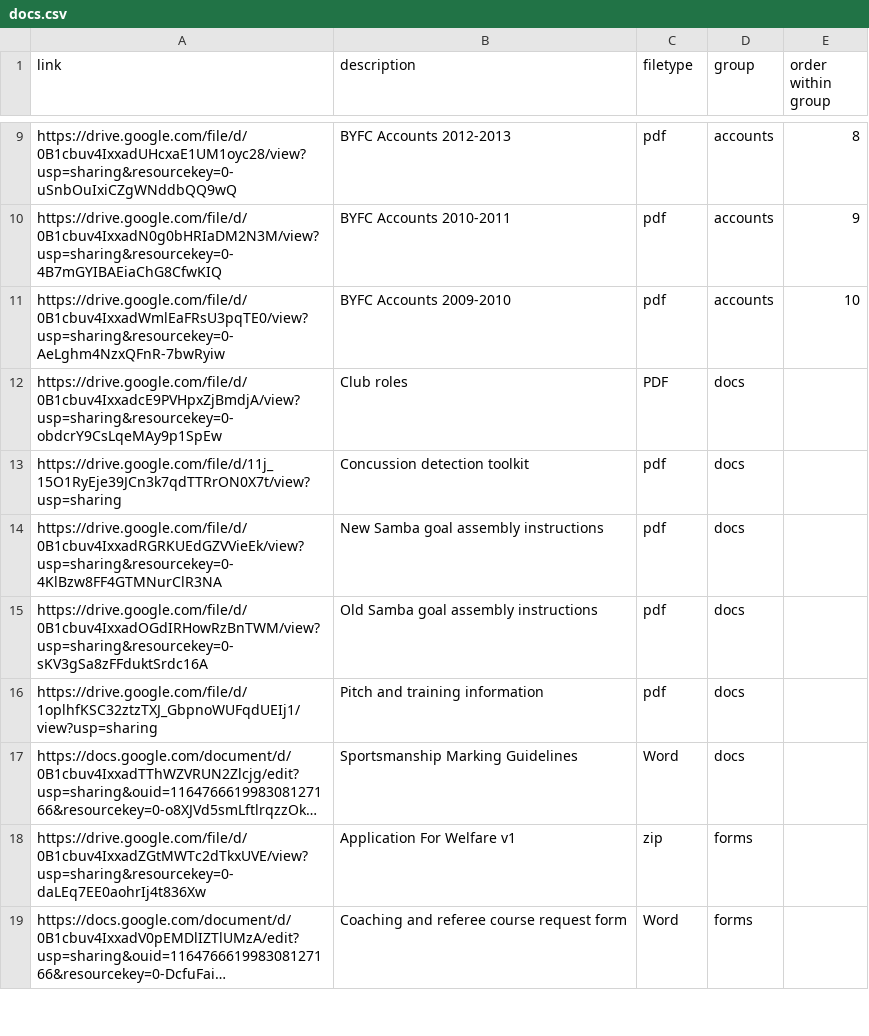
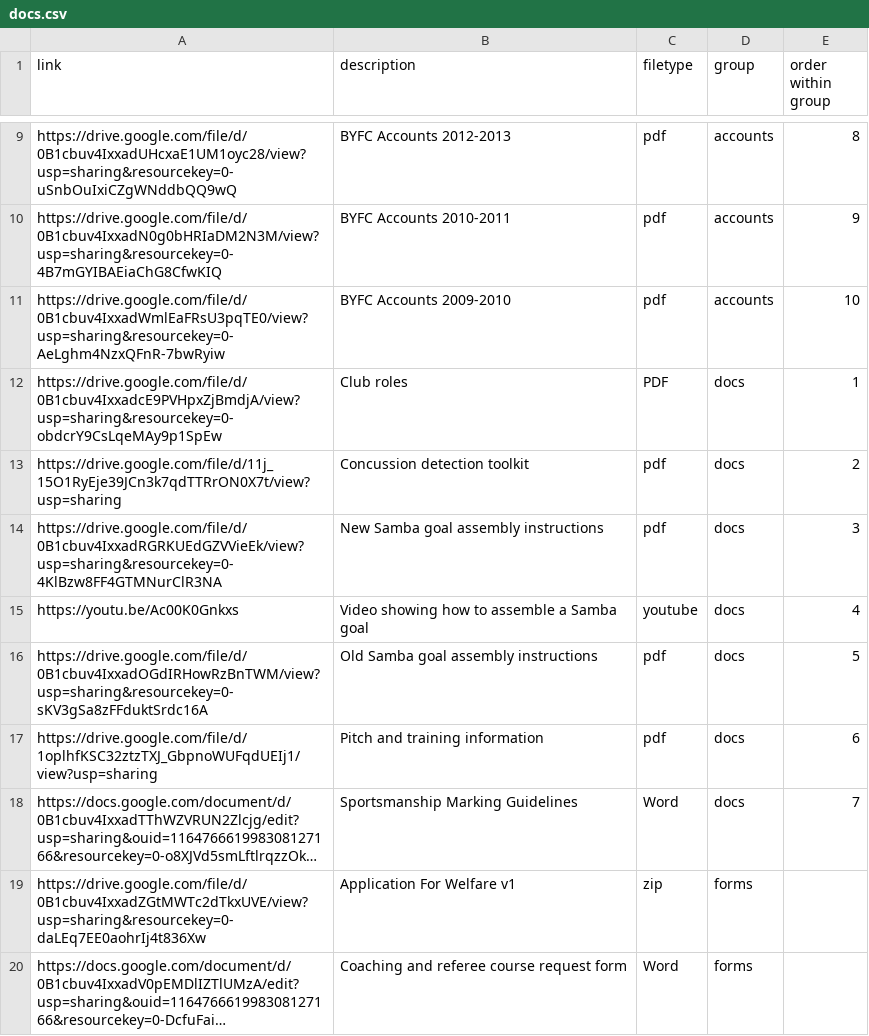
Before and after one commit to BYFC/BYFC.github.io, a CSV file: _data/docs.csv, drawn as a sheet; only a part is shown, gaps mark what is left out; long unchanged cells end in …; addresses are those after the commit; the diff names each change by its address in the sheet, - before the commit and + after, or states it on an @@ line.

Commit message:
Added link to video - assemble a samba goal

```diff
--- a/_data/docs.csv
+++ b/_data/docs.csv
-E12 (order within group): (empty)
+E12 (order within group): 1
-E13 (order within group): (empty)
+E13 (order within group): 2
-E14 (order within group): (empty)
+E14 (order within group): 3
+row 15: https://youtu.be/Ac00K0Gnkxs | Video showing how to assemble a Samba goal | youtube | docs | 4
-E16 (order within group): (empty)
+E16 (order within group): 5
-E17 (order within group): (empty)
+E17 (order within group): 6
-E18 (order within group): (empty)
+E18 (order within group): 7
```
